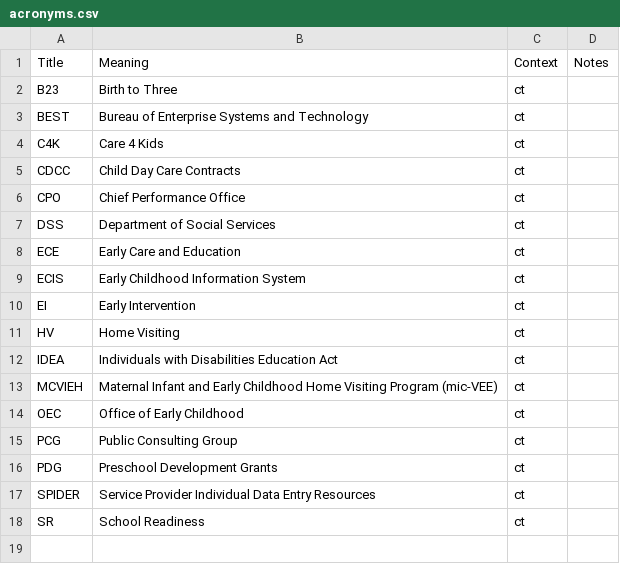
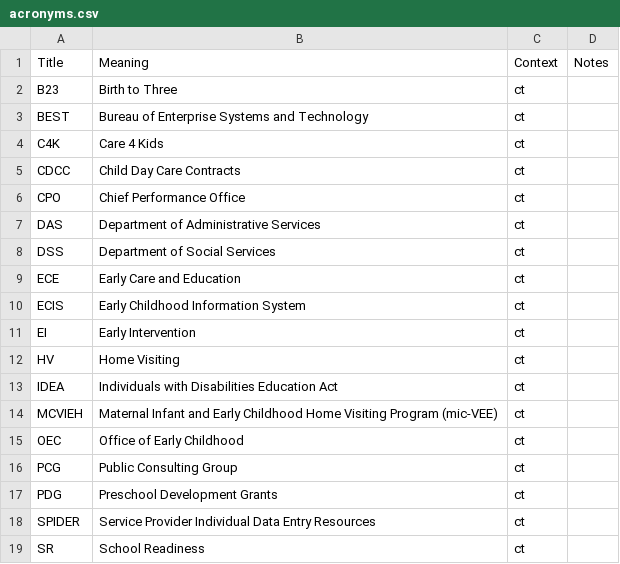
Before and after one commit to skylight-hq/acronyms, a CSV file: acronyms.csv, drawn as a sheet; the diff names each change by its address in the sheet, - before the commit and + after, or states it on an @@ line.

Commit message:
Added DAS

```diff
--- a/acronyms.csv
+++ b/acronyms.csv
+row 7: DAS | Department of Administrative Services | ct
```
